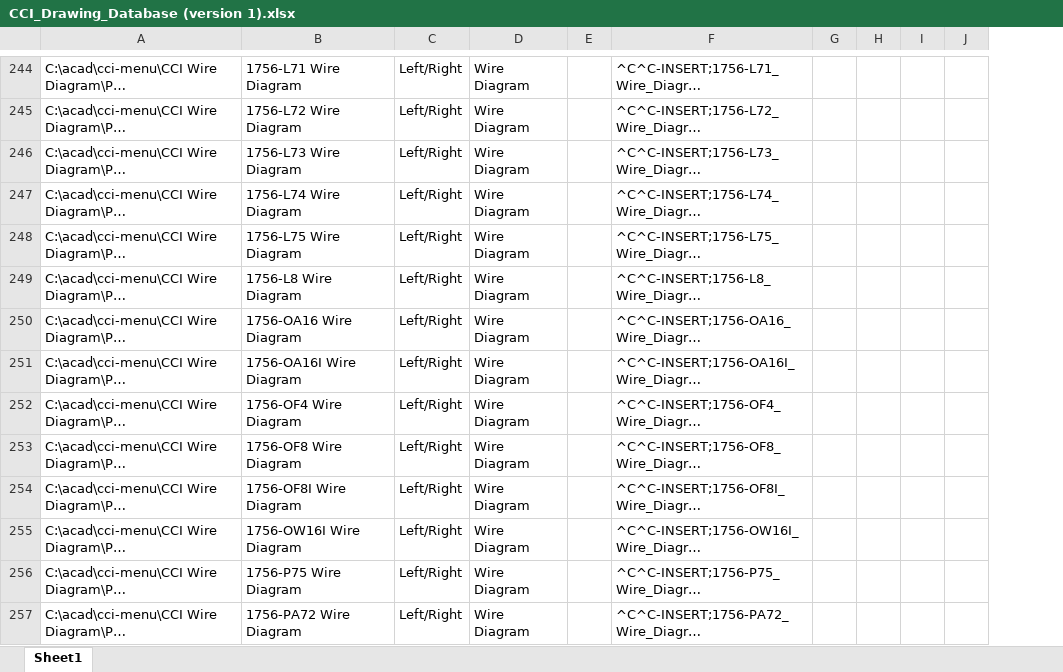
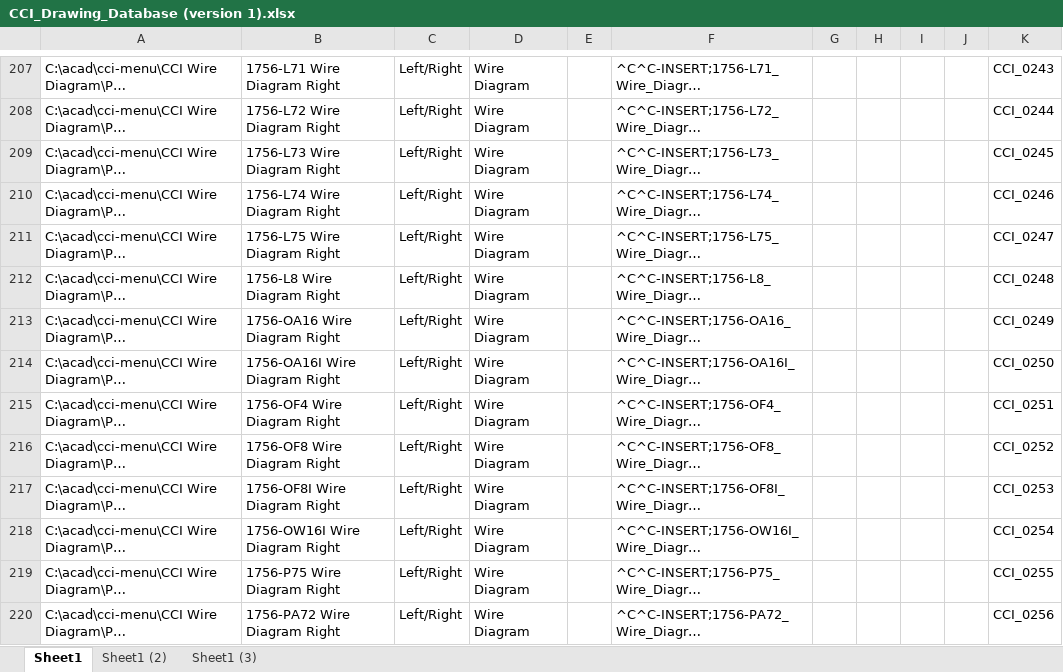
Before and after one commit to TheAgera/Obsidian, an Excel workbook: Work Code/acadexceltoxml/CCI_Drawing_Database (version 1).xlsx, sheet Sheet1, drawn as a sheet; only a part is shown, gaps mark what is left out; long unchanged cells end in …; values as stored, in another font and other column widths than the file's, no borders; table styles not drawn; addresses are those after the commit; the diff covers the shown part only; the diff names each change by its address in the sheet, - before the commit and + after, or states it on an @@ line.

```diff
--- a/Work Code/acadexceltoxml/CCI_Drawing_Database (version 1).xlsx (sheet Sheet1)
+++ b/Work Code/acadexceltoxml/CCI_Drawing_Database (version 1).xlsx (sheet Sheet1)
+sheet tab: Sheet1 (2)
+sheet tab: Sheet1 (3)
+column K, rows 207-220: CCI_0243 | CCI_0244 | CCI_0245 | CCI_0246 | CCI_0247 | CCI_0248 | CCI_0249 | CCI_0250 | CCI_0251 | CCI_0252 | CCI_0253 | CCI_0254 | CCI_0255 | CCI_0256
-B207: 1756-L71 Wire Diagram
+B207: 1756-L71 Wire Diagram Right
-B208: 1756-L72 Wire Diagram
+B208: 1756-L72 Wire Diagram Right
-B209: 1756-L73 Wire Diagram
+B209: 1756-L73 Wire Diagram Right
-B210: 1756-L74 Wire Diagram
+B210: 1756-L74 Wire Diagram Right
-B211: 1756-L75 Wire Diagram
+B211: 1756-L75 Wire Diagram Right
-B212: 1756-L8 Wire Diagram
+B212: 1756-L8 Wire Diagram Right
-B213: 1756-OA16 Wire Diagram
+B213: 1756-OA16 Wire Diagram Right
-B214: 1756-OA16I Wire Diagram
+B214: 1756-OA16I Wire Diagram Right
-B215: 1756-OF4 Wire Diagram
+B215: 1756-OF4 Wire Diagram Right
-B216: 1756-OF8 Wire Diagram
+B216: 1756-OF8 Wire Diagram Right
-B217: 1756-OF8I Wire Diagram
+B217: 1756-OF8I Wire Diagram Right
-B218: 1756-OW16I Wire Diagram
+B218: 1756-OW16I Wire Diagram Right
-B219: 1756-P75 Wire Diagram
+B219: 1756-P75 Wire Diagram Right
-B220: 1756-PA72 Wire Diagram
+B220: 1756-PA72 Wire Diagram Right
```
Also changed, not shown: 69 added rows, 84 removed rows and 66 edited cells elsewhere in this sheet, Work Code/acadexceltoxml/CCI_Drawing_Database.xlsx, 15 other files.
